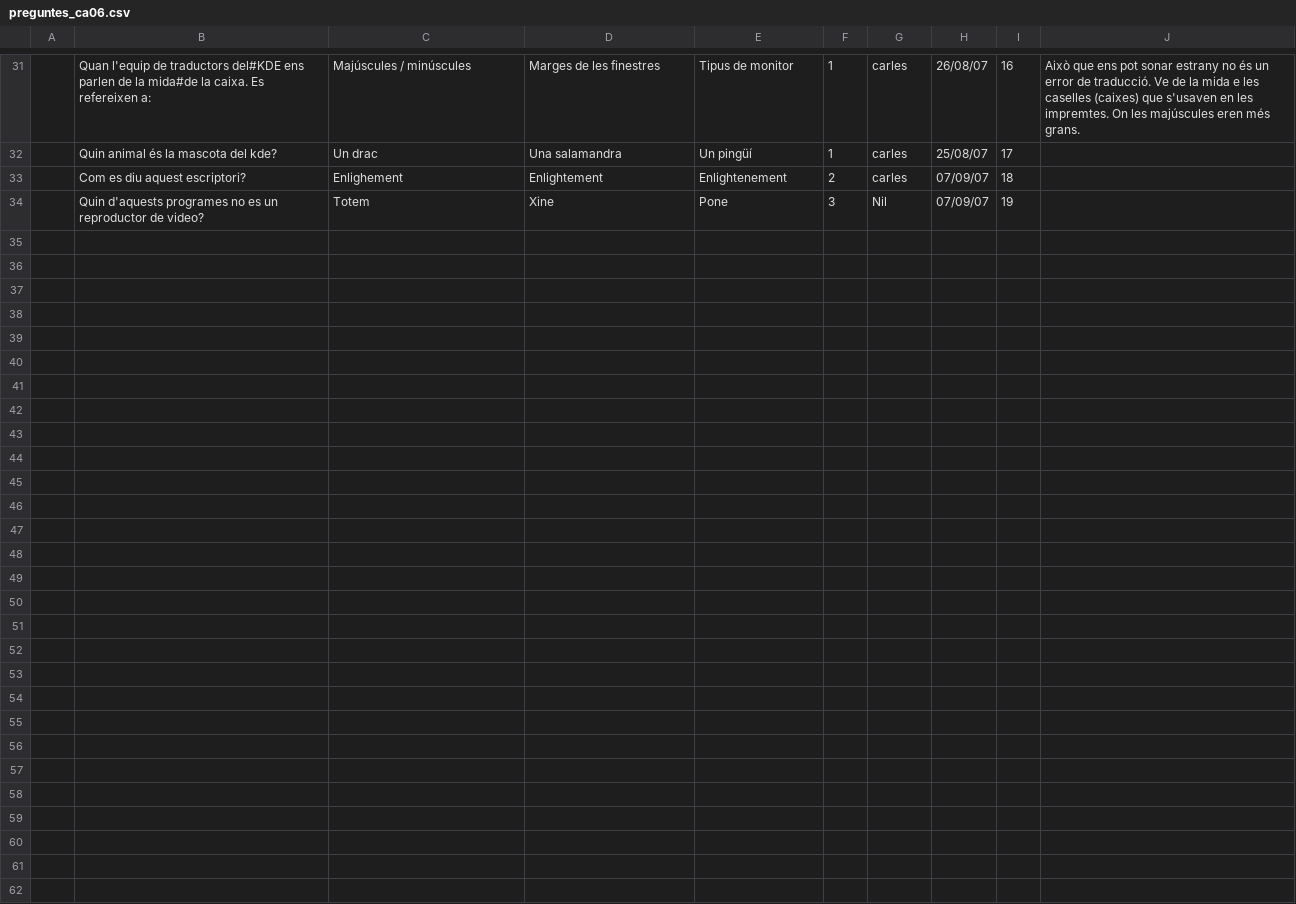
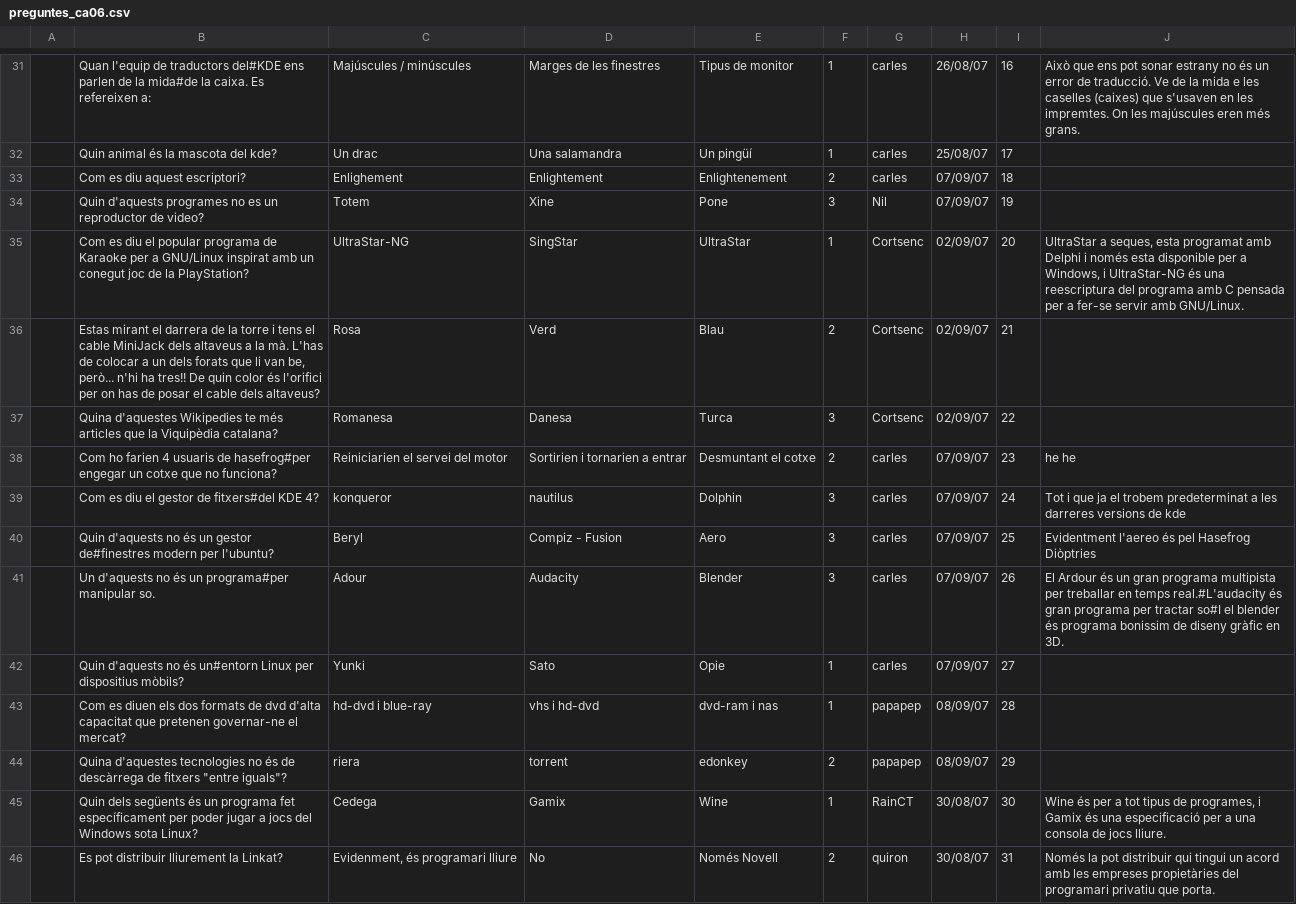
Before and after one commit to freevial/freevial, a CSV file: preguntes_ca06.csv, drawn as a sheet; only a part is shown, gaps mark what is left out; the diff covers the shown part only; the diff names each change by its address in the sheet, - before the commit and + after, or states it on an @@ line.

```diff
--- a/preguntes_ca06.csv
+++ b/preguntes_ca06.csv
+row 35:  | Com es diu el popular programa de Karaoke per a GNU/Linux inspirat amb un conegut joc de la PlayStation? | UltraStar-NG | SingStar | UltraStar | 1 | Cortsenc | 02/09/07 | 20 | UltraStar a seques, esta programat amb Delphi i només esta disponible per a Windows, i UltraStar-NG és una reescriptura del programa amb C pensada per a fer-se servir amb GNU/Linux.
+row 36:  | Estas mirant el darrera de la torre i tens el cable MiniJack dels altaveus a la mà. L'has de colocar a un dels forats que li van be, però... n'hi ha tres!! De quin color és l'orifici per on has de posar el cable dels altaveus? | Rosa | Verd | Blau | 2 | Cortsenc | 02/09/07 | 21
+row 37:  | Quina d'aquestes Wikipedies te més articles que la Viquipèdia catalana? | Romanesa | Danesa | Turca | 3 | Cortsenc | 02/09/07 | 22
+row 38:  | Com ho farien 4 usuaris de hasefrog#per engegar un cotxe que no funciona? | Reiniciarien el servei del motor | Sortirien i tornarien a entrar | Desmuntant el cotxe | 2 | carles | 07/09/07 | 23 | he he
+row 39:  | Com es diu el gestor de fitxers#del KDE 4? | konqueror | nautilus | Dolphin | 3 | carles | 07/09/07 | 24 | Tot i que ja el trobem predeterminat a les darreres versions de kde
+row 40:  | Quin d'aquests no és un gestor de#finestres modern per l'ubuntu? | Beryl | Compiz - Fusion | Aero | 3 | carles | 07/09/07 | 25 | Evidentment l'aereo és pel Hasefrog Diòptries
+row 41:  | Un d'aquests no és un programa#per manipular so. | Adour | Audacity | Blender | 3 | carles | 07/09/07 | 26 | El Ardour és un gran programa multipista per treballar en temps real.#L'audacity és gran programa per tractar so#I el blender és programa bonissim de diseny gràfic en 3D.
+row 42:  | Quin d'aquests no és un#entorn Linux per dispositius mòbils? | Yunki | Sato | Opie | 1 | carles | 07/09/07 | 27
+row 43:  | Com es diuen els dos formats de dvd d'alta capacitat que pretenen governar-ne el mercat? | hd-dvd i blue-ray | vhs i hd-dvd | dvd-ram i nas | 1 | papapep | 08/09/07 | 28
+row 44:  | Quina d'aquestes tecnologies no és de descàrrega de fitxers "entre iguals"? | riera | torrent | edonkey | 2 | papapep | 08/09/07 | 29
+row 45:  | Quin dels següents és un programa fet específicament per poder jugar a jocs del Windows sota Linux? | Cedega | Gamix | Wine | 1 | RainCT | 30/08/07 | 30 | Wine és per a tot tipus de programes, i Gamix és una especificació per a una consola de jocs lliure.
+row 46:  | Es pot distribuir lliurement la Linkat? | Evidenment, és programari lliure | No | Només Novell | 2 | quiron | 30/08/07 | 31 | Només la pot distribuir qui tingui un acord amb les empreses propietàries del programari privatiu que porta.
```
Also changed, not shown: 11 added rows and 1 edited cell elsewhere in this file, preguntes_ca02.csv, preguntes_ca04.csv, 2 other files.
